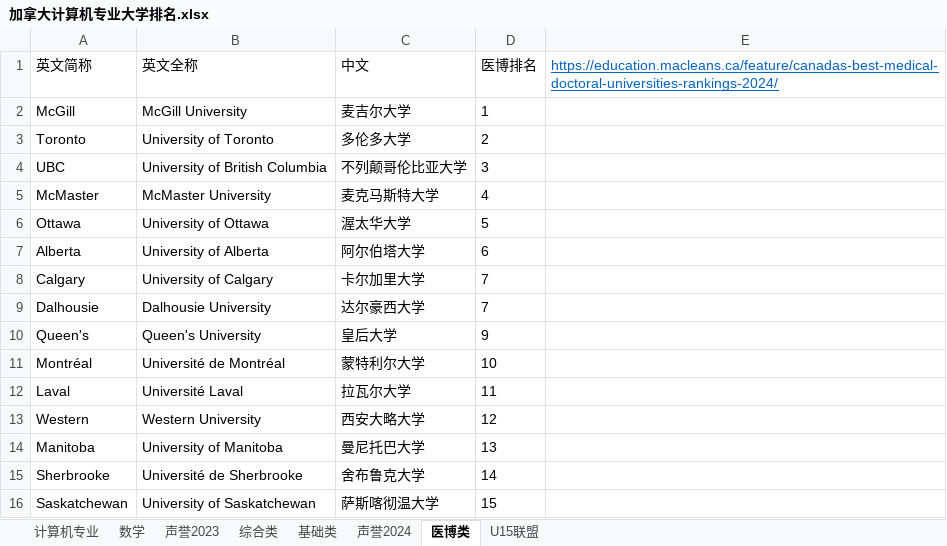
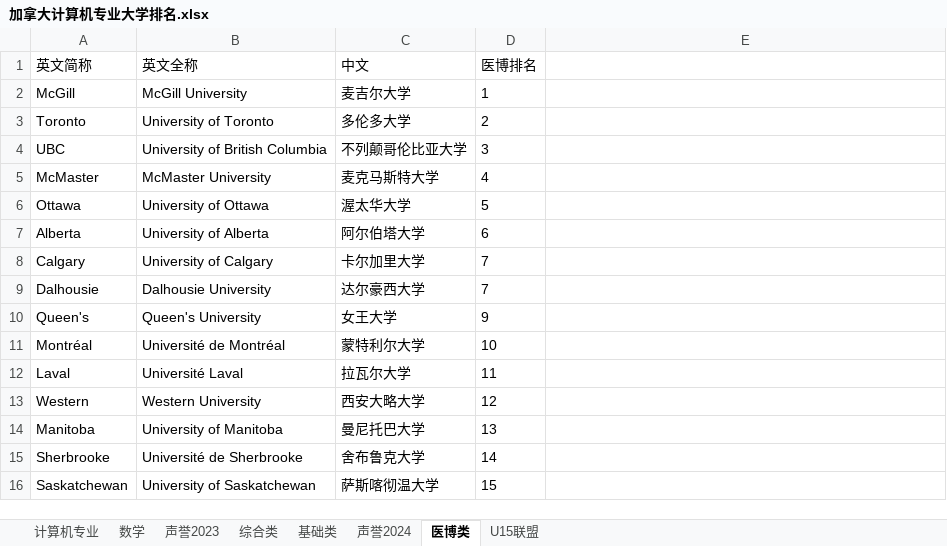
Before and after one commit to shake/shake.github.io, an Excel workbook: _posts/加拿大计算机专业大学排名.xlsx, sheet 医博类, drawn as a sheet; values as stored, in another font and other column widths than the file's, no borders; the diff names each change by its address in the sheet, - before the commit and + after, or states it on an @@ line.

```diff
--- a/_posts/加拿大计算机专业大学排名.xlsx (sheet 医博类)
+++ b/_posts/加拿大计算机专业大学排名.xlsx (sheet 医博类)
-E1: https://education.macleans.ca/feature/canadas-best-medical-doctoral-universities-rankings-2024/
+E1: (empty)
-C10 (中文): 皇后大学
+C10 (中文): 女王大学
```
Also changed, not shown: sheet 声誉2024, sheet U15联盟, sheet 数学, sheet 计算机专业, 2 other files.
